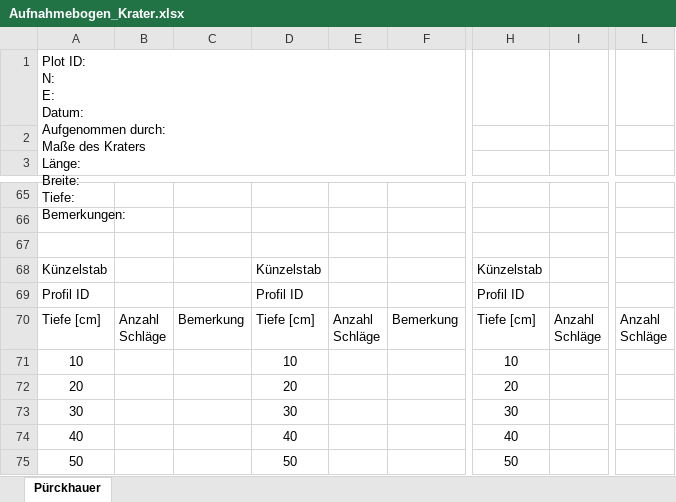
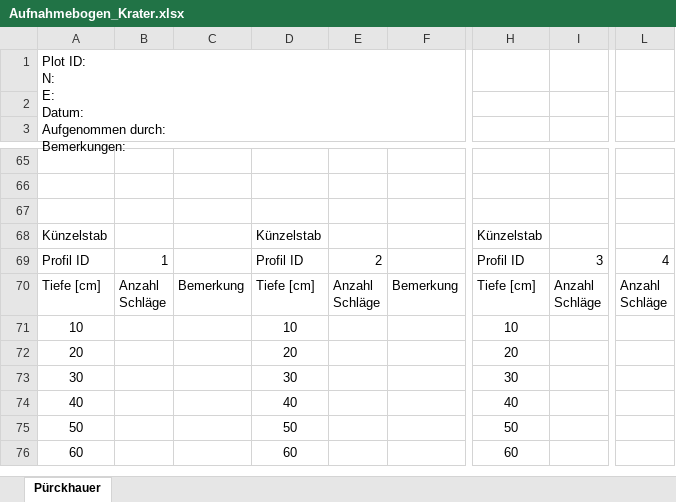
Before and after one commit to keltoskytoi/Envimaster-Geomorph, an Excel workbook: doc/Aufnahmebogen_Krater.xlsx, sheet Pürckhauer, drawn as a sheet; only a part is shown, gaps mark what is left out; the shorter side is filled out with more unchanged rows; values as stored, in another font and other column widths than the file's, no borders; ↵ is a line break in a cell; the diff names each change by its address in the sheet, - before the commit and + after, or states it on an @@ line.

```diff
--- a/doc/Aufnahmebogen_Krater.xlsx (sheet Pürckhauer)
+++ b/doc/Aufnahmebogen_Krater.xlsx (sheet Pürckhauer)
-A1: …Aufgenommen durch: ↵ Maße des Kraters ↵ Länge: ↵ Breite: ↵ Tiefe: ↵ Bemerkungen:
+A1: …Aufgenommen durch: ↵ Bemerkungen:
-B69: (empty)
+B69: 1
-E69: (empty)
+E69: 2
-I69: (empty)
+I69: 3
-L69: (empty)
+L69: 4
```
Also changed, not shown: doc/Aufnahmen/Aufnahmebogen_Krater_1.xlsx, doc/Aufnahmen/Aufnahmebogen_Krater_2.xlsx, 5 other files.
